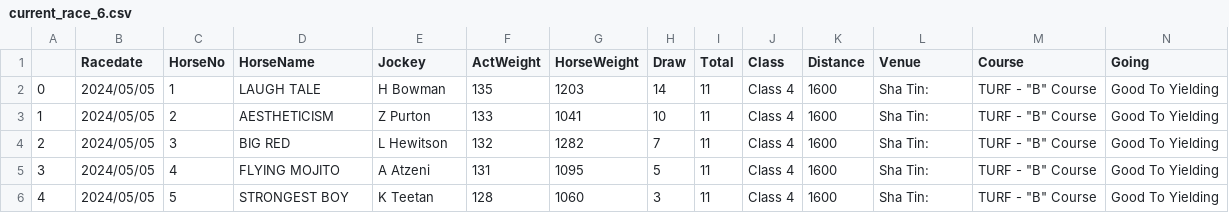
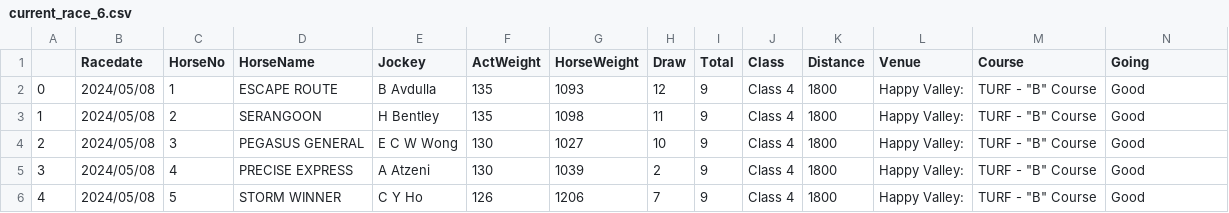
Before and after one commit to monkeynyp/horsegame, a CSV file: racecard/data/current_race_6.csv, drawn as a sheet; only a part is shown; the diff covers the shown part only.

```diff
--- a/racecard/data/current_race_6.csv
+++ b/racecard/data/current_race_6.csv
@@ -1,6 +1,6 @@
 ,Racedate,HorseNo,HorseName,Jockey,ActWeight,HorseWeight,Draw,Total,Class,Distance,Venue,Course,Going
-0,2024/05/05,1,LAUGH TALE,H Bowman,135,1203,14,11,Class 4,1600,Sha Tin:,"TURF - ""B"" Course",Good To Yielding
-1,2024/05/05,2,AESTHETICISM,Z Purton,133,1041,10,11,Class 4,1600,Sha Tin:,"TURF - ""B"" Course",Good To Yielding
-2,2024/05/05,3,BIG RED,L Hewitson,132,1282,7,11,Class 4,1600,Sha Tin:,"TURF - ""B"" Course",Good To Yielding
-3,2024/05/05,4,FLYING MOJITO,A Atzeni,131,1095,5,11,Class 4,1600,Sha Tin:,"TURF - ""B"" Course",Good To Yielding
-4,2024/05/05,5,STRONGEST BOY,K Teetan,128,1060,3,11,Class 4,1600,Sha Tin:,"TURF - ""B"" Course",Good To Yielding
+0,2024/05/08,1,ESCAPE ROUTE,B Avdulla,135,1093,12,9,Class 4,1800,Happy Valley:,"TURF - ""B"" Course",Good
+1,2024/05/08,2,SERANGOON,H Bentley,135,1098,11,9,Class 4,1800,Happy Valley:,"TURF - ""B"" Course",Good
+2,2024/05/08,3,PEGASUS GENERAL,E C W Wong,130,1027,10,9,Class 4,1800,Happy Valley:,"TURF - ""B"" Course",Good
+3,2024/05/08,4,PRECISE EXPRESS,A Atzeni,130,1039,2,9,Class 4,1800,Happy Valley:,"TURF - ""B"" Course",Good
+4,2024/05/08,5,STORM WINNER,C Y Ho,126,1206,7,9,Class 4,1800,Happy Valley:,"TURF - ""B"" Course",Good
```
Also changed, not shown: 2 removed rows and 69 edited cells elsewhere in this file, racecard/data/current_race_5.csv, racecard/data/current_race_7.csv, 50 other files.
